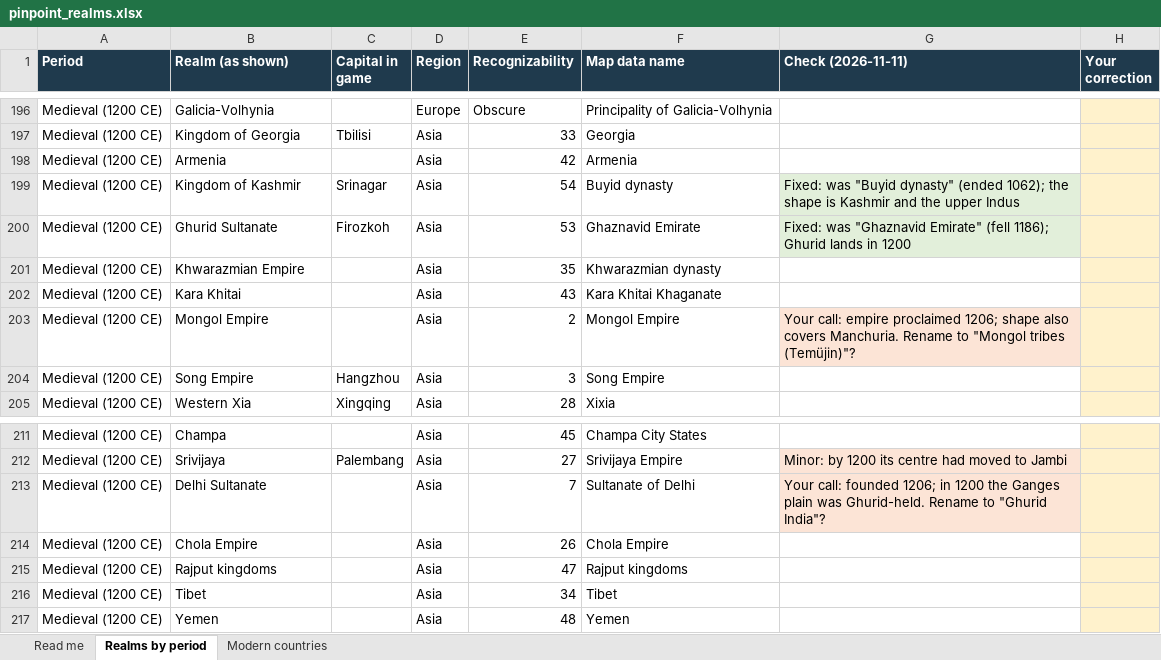
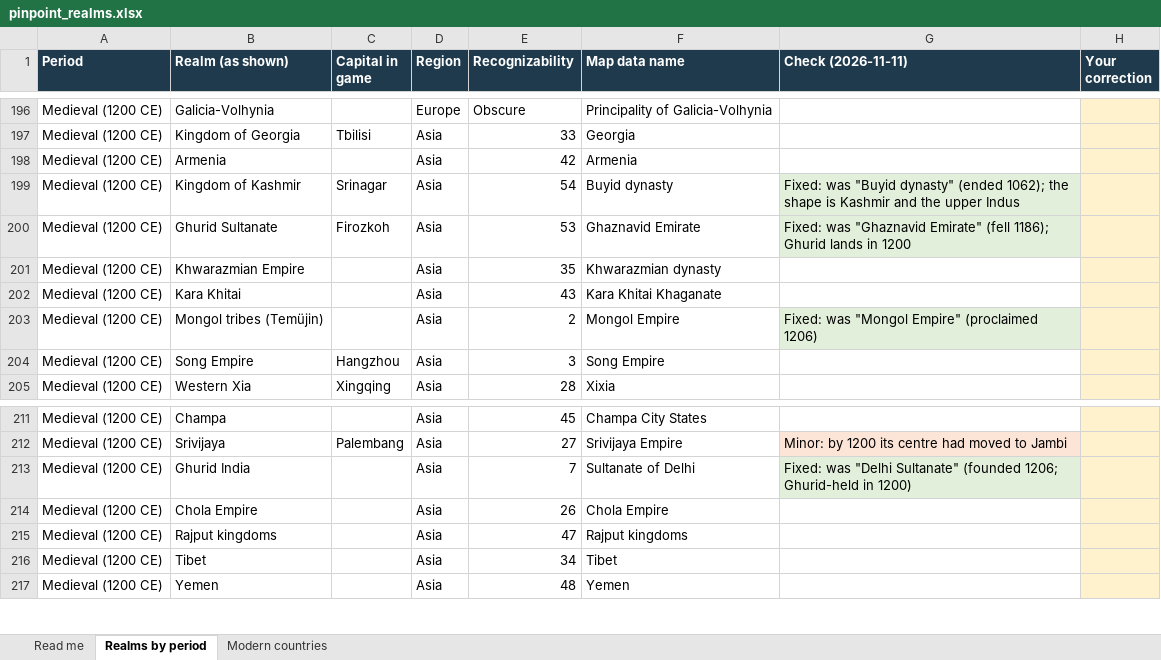
Before and after one commit to maxw2712-blip/pinpoint, an Excel workbook: docs/pinpoint_realms.xlsx, sheet Realms by period, drawn as a sheet; only a part is shown, gaps mark what is left out; values as stored, in another font and other column widths than the file's, no borders; the diff names each change by its address in the sheet, - before the commit and + after, or states it on an @@ line.

```diff
--- a/docs/pinpoint_realms.xlsx (sheet Realms by period)
+++ b/docs/pinpoint_realms.xlsx (sheet Realms by period)
-B203 (Realm (as shown)): Mongol Empire
+B203 (Realm (as shown)): Mongol tribes (Temüjin)
-G203 (Check (2026-11-11)): Your call: empire proclaimed 1206; shape also covers Manchuria. Rename to "Mongol tribes (Temüjin)"?
+G203 (Check (2026-11-11)): Fixed: was "Mongol Empire" (proclaimed 1206)
-G203 fill: #FCE4D6
+G203 fill: #E2EFDA
-B213 (Realm (as shown)): Delhi Sultanate
+B213 (Realm (as shown)): Ghurid India
-G213 (Check (2026-11-11)): Your call: founded 1206; in 1200 the Ganges plain was Ghurid-held. Rename to "Ghurid India"?
+G213 (Check (2026-11-11)): Fixed: was "Delhi Sultanate" (founded 1206; Ghurid-held in 1200)
-G213 fill: #FCE4D6
+G213 fill: #E2EFDA
```
Also changed, not shown: 3 other files.
